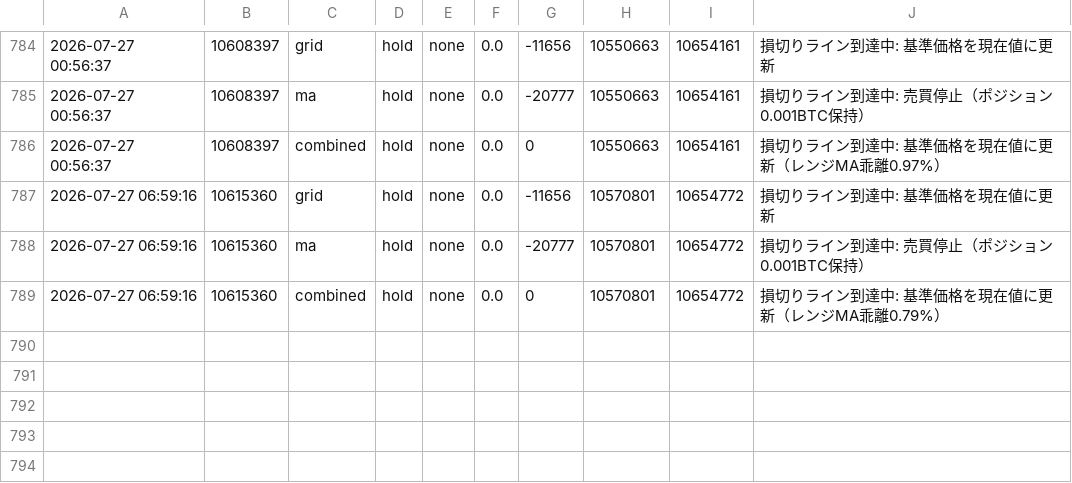
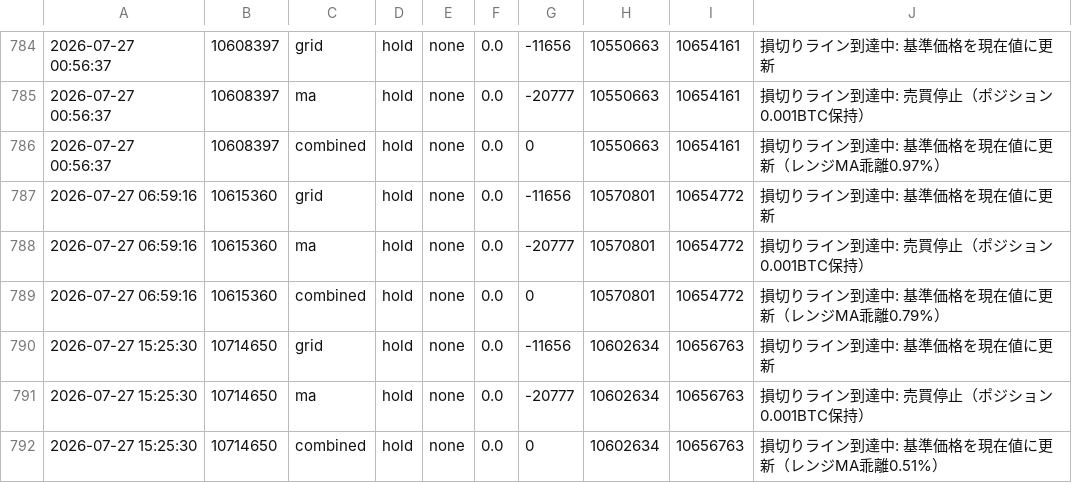
Before and after one commit to horizontalwing/btc-sim, a CSV file: logs/simulation_log.csv, drawn as a sheet; only a part is shown, gaps mark what is left out; the diff names each change by its address in the sheet, - before the commit and + after, or states it on an @@ line.

```diff
--- a/logs/simulation_log.csv
+++ b/logs/simulation_log.csv
+row 790: 2026-07-27 15:25:30 | 10714650 | grid | hold | none | 0.0 | -11656 | 10602634 | 10656763 | 損切りライン到達中: 基準価格を現在値に更新
+row 791: 2026-07-27 15:25:30 | 10714650 | ma | hold | none | 0.0 | -20777 | 10602634 | 10656763 | 損切りライン到達中: 売買停止（ポジション0.001BTC保持）
+row 792: 2026-07-27 15:25:30 | 10714650 | combined | hold | none | 0.0 | 0 | 10602634 | 10656763 | 損切りライン到達中: 基準価格を現在値に更新（レンジMA乖離0.51%）
```
Also changed, not shown: 1 other file.
